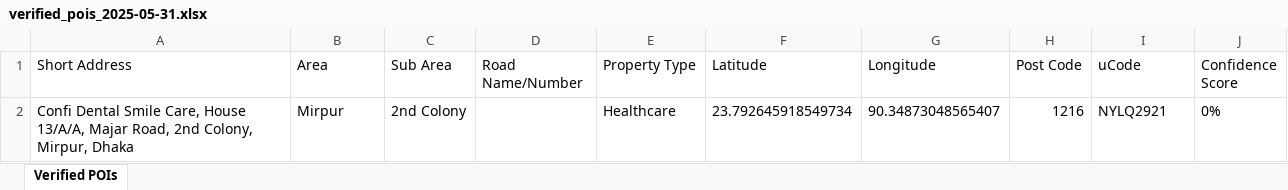
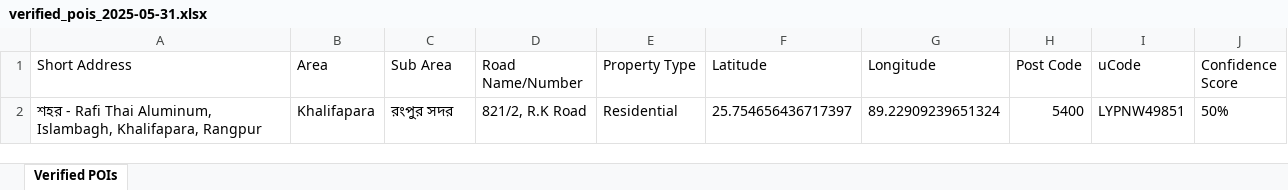
Before and after one commit to faiazhossain/data-extract-from-image, an Excel workbook: public/images/verified_pois_2025-05-31.xlsx, sheet Verified POIs, drawn as a sheet; values as stored, in another font and other column widths than the file's, no borders; removed rows and columns are numbered as before the commit, all else as after; the diff names each change by its address in the sheet, - before the commit and + after, or states it on an @@ line.

```diff
--- a/public/images/verified_pois_2025-05-31.xlsx (sheet Verified POIs)
+++ b/public/images/verified_pois_2025-05-31.xlsx (sheet Verified POIs)
-row 2: Confi Dental Smile Care, House 13/A/A, Majar Road, 2nd Colony, Mirpur, Dhaka | Mirpur | 2nd Colony |  | Healthcare | 23.792645918549734 | 90.34873048565407 | 1216 | NYLQ2921 | 0%
+row 2: শহর - Rafi Thai Aluminum, Islambagh, Khalifapara, Rangpur | Khalifapara | রংপুর সদর | 821/2, R.K Road | Residential | 25.754656436717397 | 89.22909239651324 | 5400 | LYPNW49851 | 50%
```
Also changed, not shown: 1 other file.
